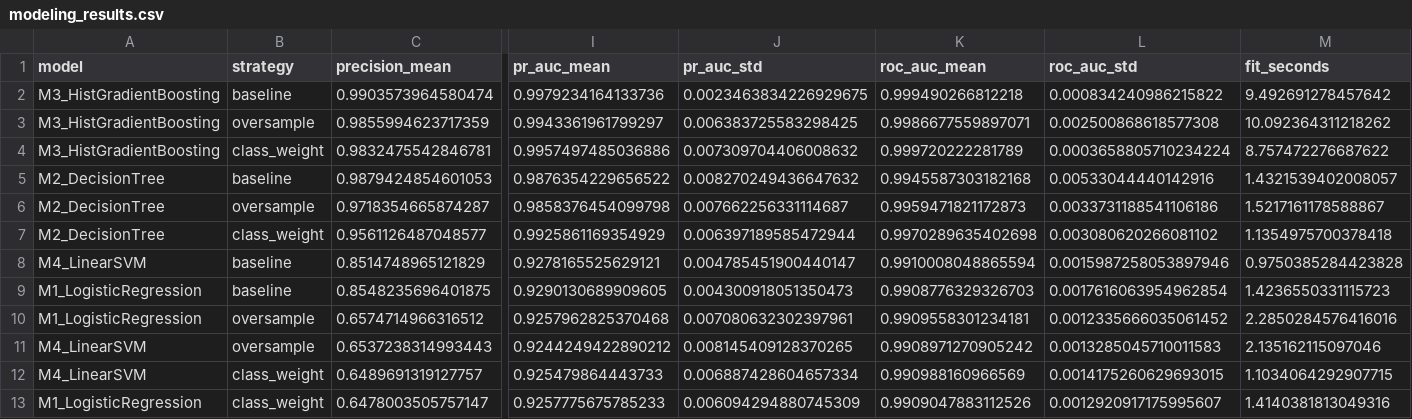
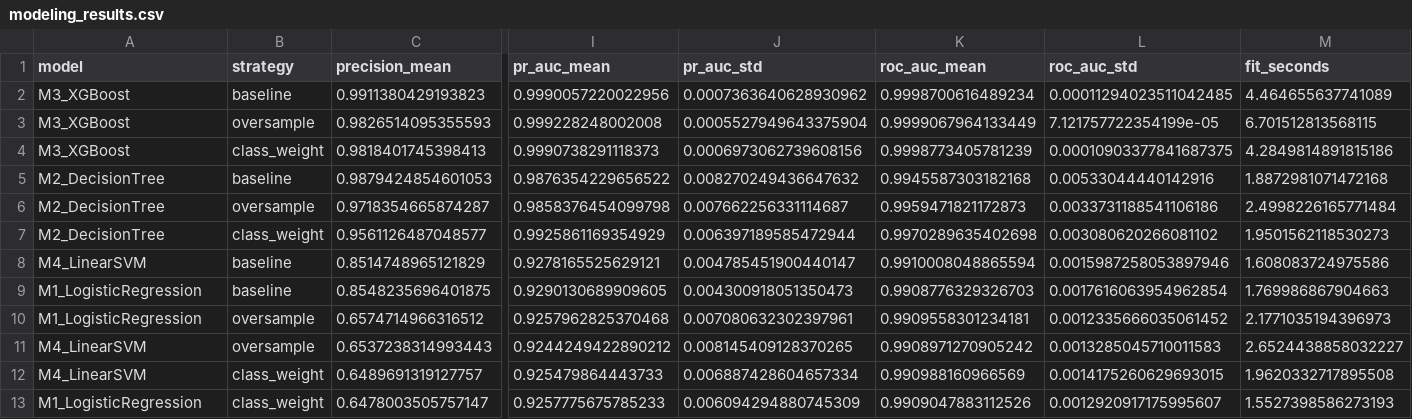
Before and after one commit to zakariyaee/Projet_ML, a CSV file: models/modeling_results.csv, drawn as a sheet; only a part is shown, gaps mark what is left out; removed rows and columns are numbered as before the commit, all else as after; rows hold the shown columns only; the diff names each change by its address in the sheet, - before the commit and + after, or states it on an @@ line.

```diff
--- a/models/modeling_results.csv
+++ b/models/modeling_results.csv
-row 2: M3_HistGradientBoosting | baseline | 0.9903573964580474 | 0.9979234164133736 | 0.0023463834226929675 | 0.999490266812218 | 0.000834240986215822 | 9.492691278457642
-row 3: M3_HistGradientBoosting | oversample | 0.9855994623717359 | 0.9943361961799297 | 0.006383725583298425 | 0.9986677559897071 | 0.002500868618577308 | 10.092364311218262
-row 4: M3_HistGradientBoosting | class_weight | 0.9832475542846781 | 0.9957497485036886 | 0.007309704406008632 | 0.999720222281789 | 0.0003658805710234224 | 8.757472276687622
+row 2: M3_XGBoost | baseline | 0.9911380429193823 | 0.9990057220022956 | 0.0007363640628930962 | 0.9998700616489234 | 0.00011294023511042485 | 4.464655637741089
+row 3: M3_XGBoost | oversample | 0.9826514095355593 | 0.999228248002008 | 0.0005527949643375904 | 0.9999067964133449 | 7.121757722354199e-05 | 6.701512813568115
+row 4: M3_XGBoost | class_weight | 0.9818401745398413 | 0.9990738291118373 | 0.0006973062739608156 | 0.9998773405781239 | 0.00010903377841687375 | 4.2849814891815186
-M5 (fit_seconds): 1.4321539402008057
+M5 (fit_seconds): 1.8872981071472168
-M6 (fit_seconds): 1.5217161178588867
+M6 (fit_seconds): 2.4998226165771484
-M7 (fit_seconds): 1.1354975700378418
+M7 (fit_seconds): 1.9501562118530273
-M8 (fit_seconds): 0.9750385284423828
+M8 (fit_seconds): 1.608083724975586
-M9 (fit_seconds): 1.4236550331115723
+M9 (fit_seconds): 1.769986867904663
-M10 (fit_seconds): 2.2850284576416016
+M10 (fit_seconds): 2.1771035194396973
-M11 (fit_seconds): 2.135162115097046
+M11 (fit_seconds): 2.6524438858032227
-M12 (fit_seconds): 1.1034064292907715
+M12 (fit_seconds): 1.9620332717895508
-M13 (fit_seconds): 1.4140381813049316
+M13 (fit_seconds): 1.5527398586273193
```
Also changed, not shown: models/threshold_analysis.csv, models/tuning_results.csv, 7 other files.
